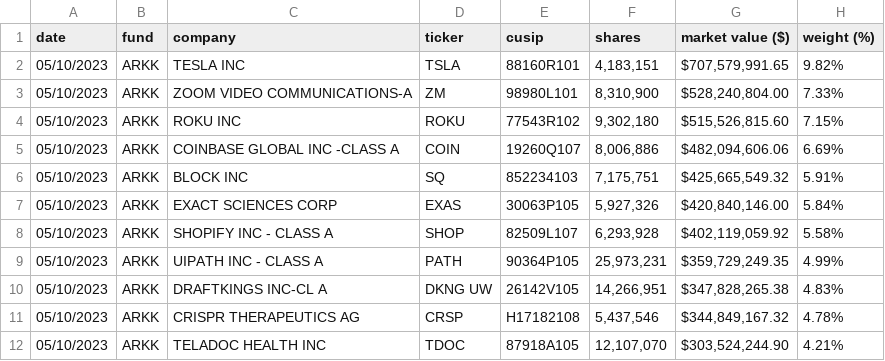
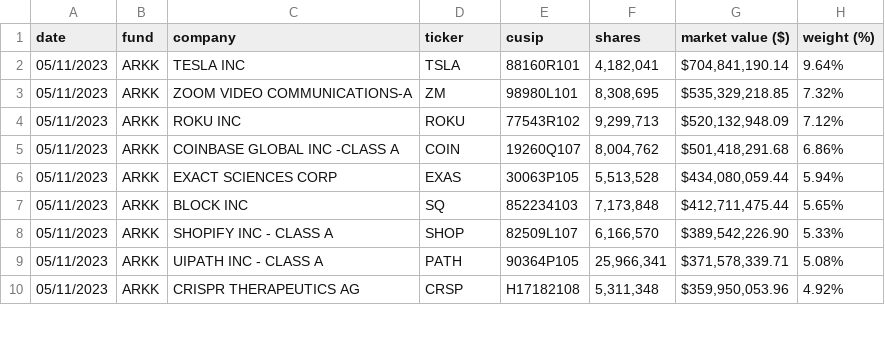
Before and after one commit to tigger0jk/ark-invest-scraper, a CSV file: holdings/ARK_INNOVATION_ETF_ARKK_HOLDINGS.csv, drawn as a sheet; only a part is shown; the diff covers the shown part only.

```diff
--- a/holdings/ARK_INNOVATION_ETF_ARKK_HOLDINGS.csv
+++ b/holdings/ARK_INNOVATION_ETF_ARKK_HOLDINGS.csv
@@ -1,12 +1,10 @@
 date,fund,company,ticker,cusip,shares,market  value  ($),weight  (%)
-05/10/2023,ARKK,TESLA  INC,TSLA,88160R101,"4,183,151","$707,579,991.65",9.82%
-05/10/2023,ARKK,ZOOM  VIDEO  COMMUNICATIONS-A,ZM,98980L101,"8,310,900","$528,240,804.00",7.33%
-05/10/2023,ARKK,ROKU  INC,ROKU,77543R102,"9,302,180","$515,526,815.60",7.15%
-05/10/2023,ARKK,COINBASE  GLOBAL  INC  -CLASS  A,COIN,19260Q107,"8,006,886","$482,094,606.06",6.69%
-05/10/2023,ARKK,BLOCK  INC,SQ,852234103,"7,175,751","$425,665,549.32",5.91%
-05/10/2023,ARKK,EXACT  SCIENCES  CORP,EXAS,30063P105,"5,927,326","$420,840,146.00",5.84%
-05/10/2023,ARKK,SHOPIFY  INC  -  CLASS  A,SHOP,82509L107,"6,293,928","$402,119,059.92",5.58%
-05/10/2023,ARKK,UIPATH  INC  -  CLASS  A,PATH,90364P105,"25,973,231","$359,729,249.35",4.99%
-05/10/2023,ARKK,DRAFTKINGS  INC-CL  A,DKNG  UW,26142V105,"14,266,951","$347,828,265.38",4.83%
-05/10/2023,ARKK,CRISPR  THERAPEUTICS  AG,CRSP,H17182108,"5,437,546","$344,849,167.32",4.78%
-05/10/2023,ARKK,TELADOC  HEALTH  INC,TDOC,87918A105,"12,107,070","$303,524,244.90",4.21%
+05/11/2023,ARKK,TESLA  INC,TSLA,88160R101,"4,182,041","$704,841,190.14",9.64%
+05/11/2023,ARKK,ZOOM  VIDEO  COMMUNICATIONS-A,ZM,98980L101,"8,308,695","$535,329,218.85",7.32%
+05/11/2023,ARKK,ROKU  INC,ROKU,77543R102,"9,299,713","$520,132,948.09",7.12%
+05/11/2023,ARKK,COINBASE  GLOBAL  INC  -CLASS  A,COIN,19260Q107,"8,004,762","$501,418,291.68",6.86%
+05/11/2023,ARKK,EXACT  SCIENCES  CORP,EXAS,30063P105,"5,513,528","$434,080,059.44",5.94%
+05/11/2023,ARKK,BLOCK  INC,SQ,852234103,"7,173,848","$412,711,475.44",5.65%
+05/11/2023,ARKK,SHOPIFY  INC  -  CLASS  A,SHOP,82509L107,"6,166,570","$389,542,226.90",5.33%
+05/11/2023,ARKK,UIPATH  INC  -  CLASS  A,PATH,90364P105,"25,966,341","$371,578,339.71",5.08%
+05/11/2023,ARKK,CRISPR  THERAPEUTICS  AG,CRSP,H17182108,"5,311,348","$359,950,053.96",4.92%
```
Also changed, not shown: 6 added rows, 3 removed rows and 54 edited cells elsewhere in this file, holdings/ARK_AUTONOMOUS_TECH._&_ROBOTICS_ETF_ARKQ_HOLDINGS.csv, holdings/ARK_FINTECH_INNOVATION_ETF_ARKF_HOLDINGS.csv, 6 other files.
